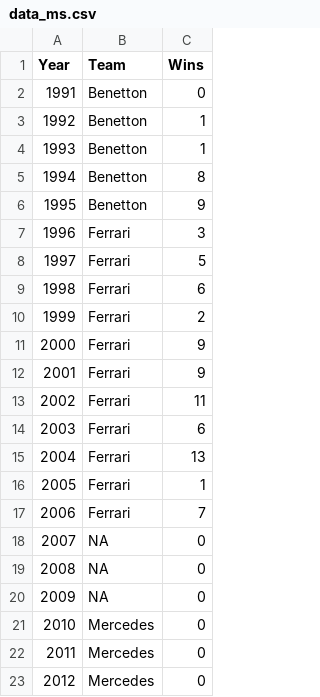
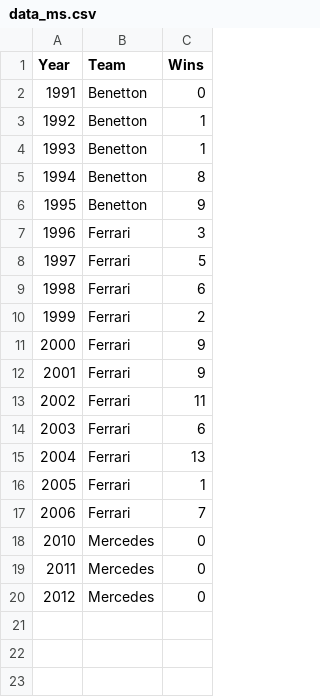
Before and after one commit to stefanpante/infovis, a CSV file: prototype/Schumacher/data_ms.csv, drawn as a sheet; the diff names each change by its address in the sheet, - before the commit and + after, or states it on an @@ line.

```diff
--- a/prototype/Schumacher/data_ms.csv
+++ b/prototype/Schumacher/data_ms.csv
-row 18: 2007 | NA | 0
-row 19: 2008 | NA | 0
-row 20: 2009 | NA | 0
```
Also changed, not shown: 1 other file.
